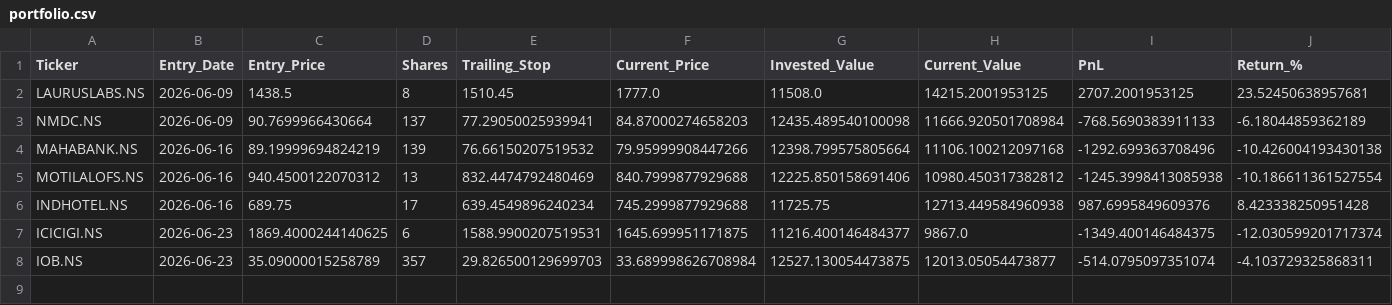
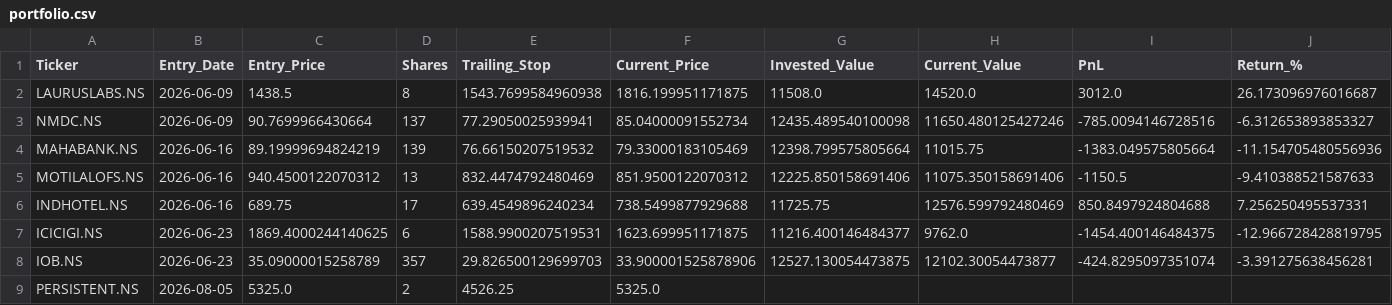
Before and after one commit to Yasharya007/v3, a CSV file: data/portfolio.csv, drawn as a sheet.

```diff
--- a/data/portfolio.csv
+++ b/data/portfolio.csv
@@ -1,8 +1,9 @@
 Ticker,Entry_Date,Entry_Price,Shares,Trailing_Stop,Current_Price,Invested_Value,Current_Value,PnL,Return_%
-LAURUSLABS.NS,2026-06-09,1438.5,8,1510.45,1777.0,11508.0,14215.2001953125,2707.2001953125,23.52450638957681
-NMDC.NS,2026-06-09,90.7699966430664,137,77.29050025939941,84.87000274658203,12435.489540100098,11666.920501708984,-768.5690383911133,-6.18044859362189
-MAHABANK.NS,2026-06-16,89.19999694824219,139,76.66150207519532,79.95999908447266,12398.799575805664,11106.100212097168,-1292.699363708496,-10.426004193430138
-MOTILALOFS.NS,2026-06-16,940.4500122070312,13,832.4474792480469,840.7999877929688,12225.850158691406,10980.450317382812,-1245.3998413085938,-10.186611361527554
-INDHOTEL.NS,2026-06-16,689.75,17,639.4549896240234,745.2999877929688,11725.75,12713.449584960938,987.6995849609376,8.423338250951428
-ICICIGI.NS,2026-06-23,1869.4000244140625,6,1588.9900207519531,1645.699951171875,11216.400146484377,9867.0,-1349.400146484375,-12.030599201717374
-IOB.NS,2026-06-23,35.09000015258789,357,29.826500129699703,33.689998626708984,12527.130054473875,12013.05054473877,-514.0795097351074,-4.103729325868311
+LAURUSLABS.NS,2026-06-09,1438.5,8,1543.7699584960938,1816.199951171875,11508.0,14520.0,3012.0,26.173096976016687
+NMDC.NS,2026-06-09,90.7699966430664,137,77.29050025939941,85.04000091552734,12435.489540100098,11650.480125427246,-785.0094146728516,-6.312653893853327
+MAHABANK.NS,2026-06-16,89.19999694824219,139,76.66150207519532,79.33000183105469,12398.799575805664,11015.75,-1383.049575805664,-11.154705480556936
+MOTILALOFS.NS,2026-06-16,940.4500122070312,13,832.4474792480469,851.9500122070312,12225.850158691406,11075.350158691406,-1150.5,-9.410388521587633
+INDHOTEL.NS,2026-06-16,689.75,17,639.4549896240234,738.5499877929688,11725.75,12576.599792480469,850.8497924804688,7.256250495537331
+ICICIGI.NS,2026-06-23,1869.4000244140625,6,1588.9900207519531,1623.699951171875,11216.400146484377,9762.0,-1454.400146484375,-12.966728428819795
+IOB.NS,2026-06-23,35.09000015258789,357,29.826500129699703,33.900001525878906,12527.130054473875,12102.30054473877,-424.8295097351074,-3.391275638456281
+PERSISTENT.NS,2026-08-05,5325.0,2,4526.25,5325.0,,,,
```
Also changed, not shown: data/equity_history.csv, data/fundamentals_cache.csv, 3 other files.
